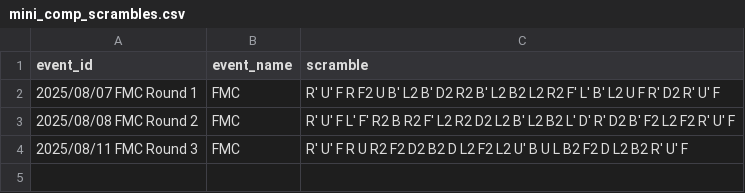
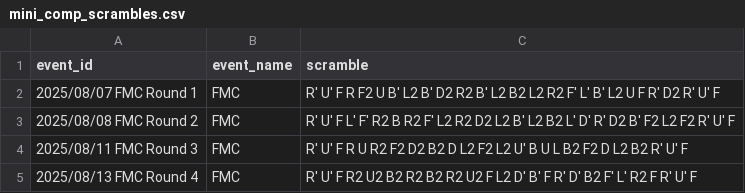
Before and after one commit to baolidakai/cubingpro, a CSV file: hello/algorithms/mini_comp_scrambles.csv, drawn as a sheet; the diff names each change by its address in the sheet, - before the commit and + after, or states it on an @@ line.

Commit message:
test

```diff
--- a/hello/algorithms/mini_comp_scrambles.csv
+++ b/hello/algorithms/mini_comp_scrambles.csv
+row 5: 2025/08/13 FMC Round 4 | FMC | R' U' F R2 U2 B2 R2 B2 R2 U2 F L2 D' B' F R' D' B2 F' L' R2 F R' U' F
```
